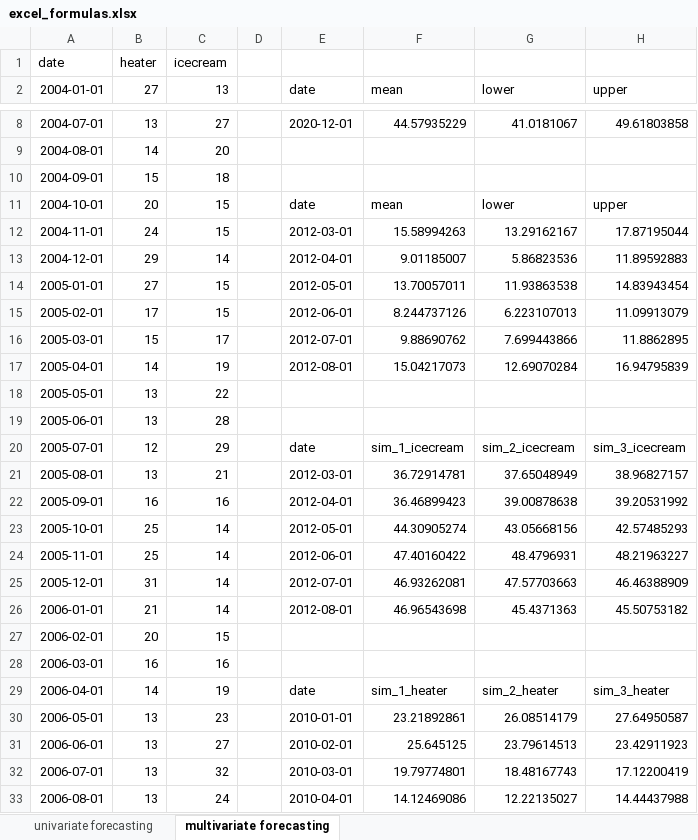
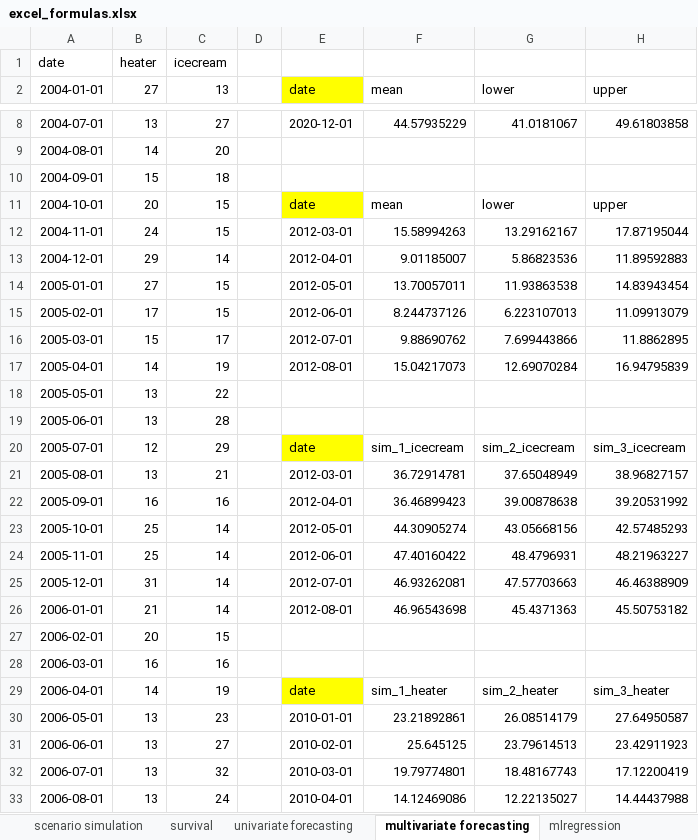
Before and after one commit to Techtonique/techtonique-apis, an Excel workbook: examples/excel_formulas.xlsx, sheet multivariate forecasting, drawn as a sheet; only a part is shown, gaps mark what is left out; values as stored, in another font and other column widths than the file's, no borders; charts and pictures not drawn; the diff names each change by its address in the sheet, - before the commit and + after, or states it on an @@ line.

```diff
--- a/examples/excel_formulas.xlsx (sheet multivariate forecasting)
+++ b/examples/excel_formulas.xlsx (sheet multivariate forecasting)
+sheet tab: scenario simulation
+sheet tab: survival
+sheet tab: mlregression
-E2 fill: none
+E2 fill: #FFFF00
-E11 fill: none
+E11 fill: #FFFF00
-E20 fill: none
+E20 fill: #FFFF00
-E29 fill: none
+E29 fill: #FFFF00
```
Also changed, not shown: sheet univariate forecasting, other sheet tabs, charts or pictures, 11 other files.
